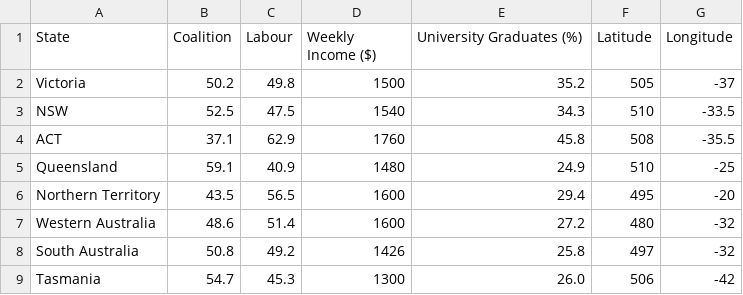
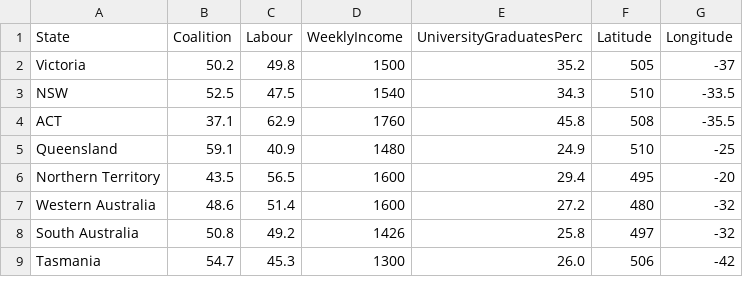
Before and after one commit to monashOsman/SampleRep, a CSV file: data/electionresults12.csv, drawn as a sheet.

Commit message:
Update electionresults12.csv

```diff
--- a/data/electionresults12.csv
+++ b/data/electionresults12.csv
@@ -1,2 +1,2 @@
-State,Coalition,Labour,Weekly Income ($),University Graduates (%),Latitude,Longitude
+State,Coalition,Labour,WeeklyIncome,UniversityGraduatesPerc,Latitude,Longitude
 Victoria,50.2,49.8,1500,35.2,505,-37
```
